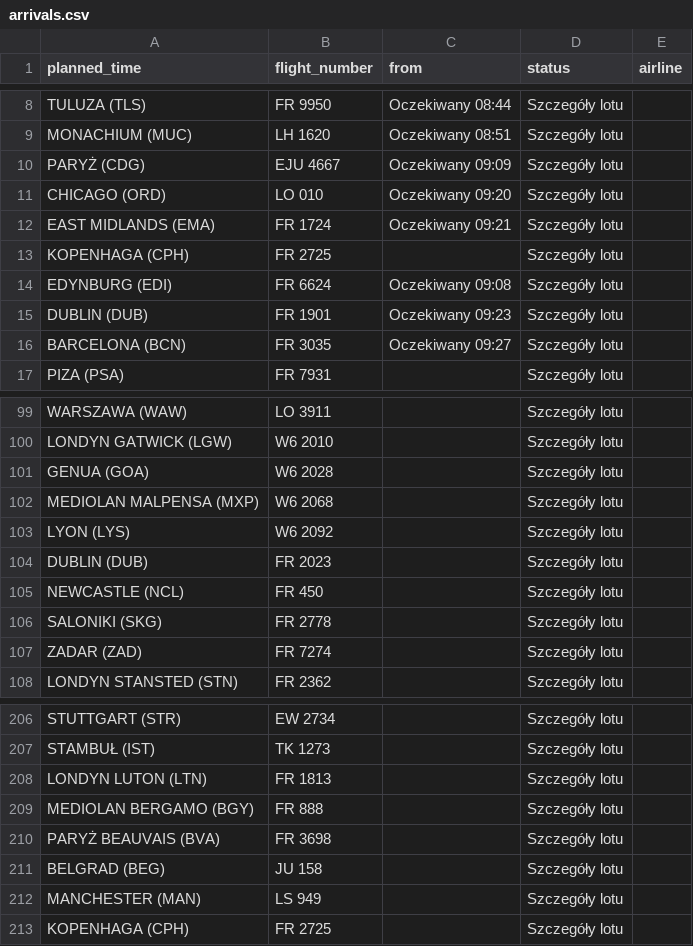
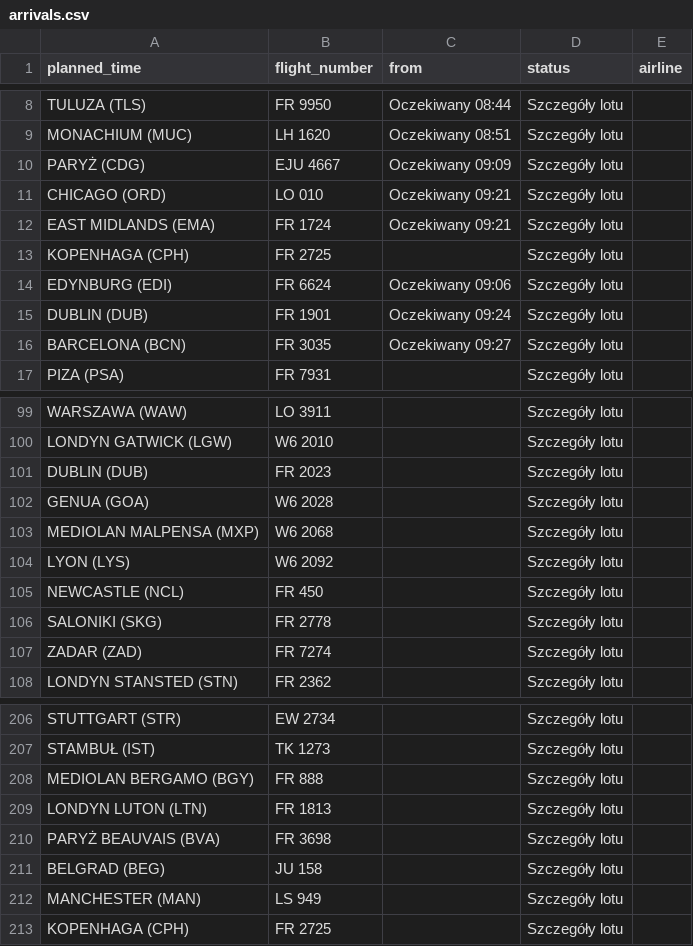
Before and after one commit to przemyslawbaran2993-droid/codex-test, a CSV file: data/arrivals.csv, drawn as a sheet; only a part is shown, gaps mark what is left out.

```diff
--- a/data/arrivals.csv
+++ b/data/arrivals.csv
@@ -10,7 +10,7 @@ MONACHIUM (MUC);LH 1620;Oczekiwany 08:51;Szczegóły lotu;
 PARYŻ (CDG);EJU 4667;Oczekiwany 09:09;Szczegóły lotu;
-CHICAGO (ORD);LO 010;Oczekiwany 09:20;Szczegóły lotu;
+CHICAGO (ORD);LO 010;Oczekiwany 09:21;Szczegóły lotu;
 EAST MIDLANDS (EMA);FR 1724;Oczekiwany 09:21;Szczegóły lotu;
 KOPENHAGA (CPH);FR 2725;;Szczegóły lotu;
-EDYNBURG (EDI);FR 6624;Oczekiwany 09:08;Szczegóły lotu;
-DUBLIN (DUB);FR 1901;Oczekiwany 09:23;Szczegóły lotu;
+EDYNBURG (EDI);FR 6624;Oczekiwany 09:06;Szczegóły lotu;
+DUBLIN (DUB);FR 1901;Oczekiwany 09:24;Szczegóły lotu;
 BARCELONA (BCN);FR 3035;Oczekiwany 09:27;Szczegóły lotu;
@@ -100,2 +100,3 @@ WARSZAWA (WAW);LO 3911;;Szczegóły lotu;
 LONDYN GATWICK (LGW);W6 2010;;Szczegóły lotu;
+DUBLIN (DUB);FR 2023;;Szczegóły lotu;
 GENUA (GOA);W6 2028;;Szczegóły lotu;
@@ -103,3 +104,2 @@ MEDIOLAN MALPENSA (MXP);W6 2068;;Szczegóły lotu;
 LYON (LYS);W6 2092;;Szczegóły lotu;
-DUBLIN (DUB);FR 2023;;Szczegóły lotu;
 NEWCASTLE (NCL);FR 450;;Szczegóły lotu;
@@ -207,4 +207,4 @@ STUTTGART (STR);EW 2734;;Szczegóły lotu;
 STAMBUŁ (IST);TK 1273;;Szczegóły lotu;
+MEDIOLAN BERGAMO (BGY);FR 888;;Szczegóły lotu;
 LONDYN LUTON (LTN);FR 1813;;Szczegóły lotu;
-MEDIOLAN BERGAMO (BGY);FR 888;;Szczegóły lotu;
 PARYŻ BEAUVAIS (BVA);FR 3698;;Szczegóły lotu;
```
